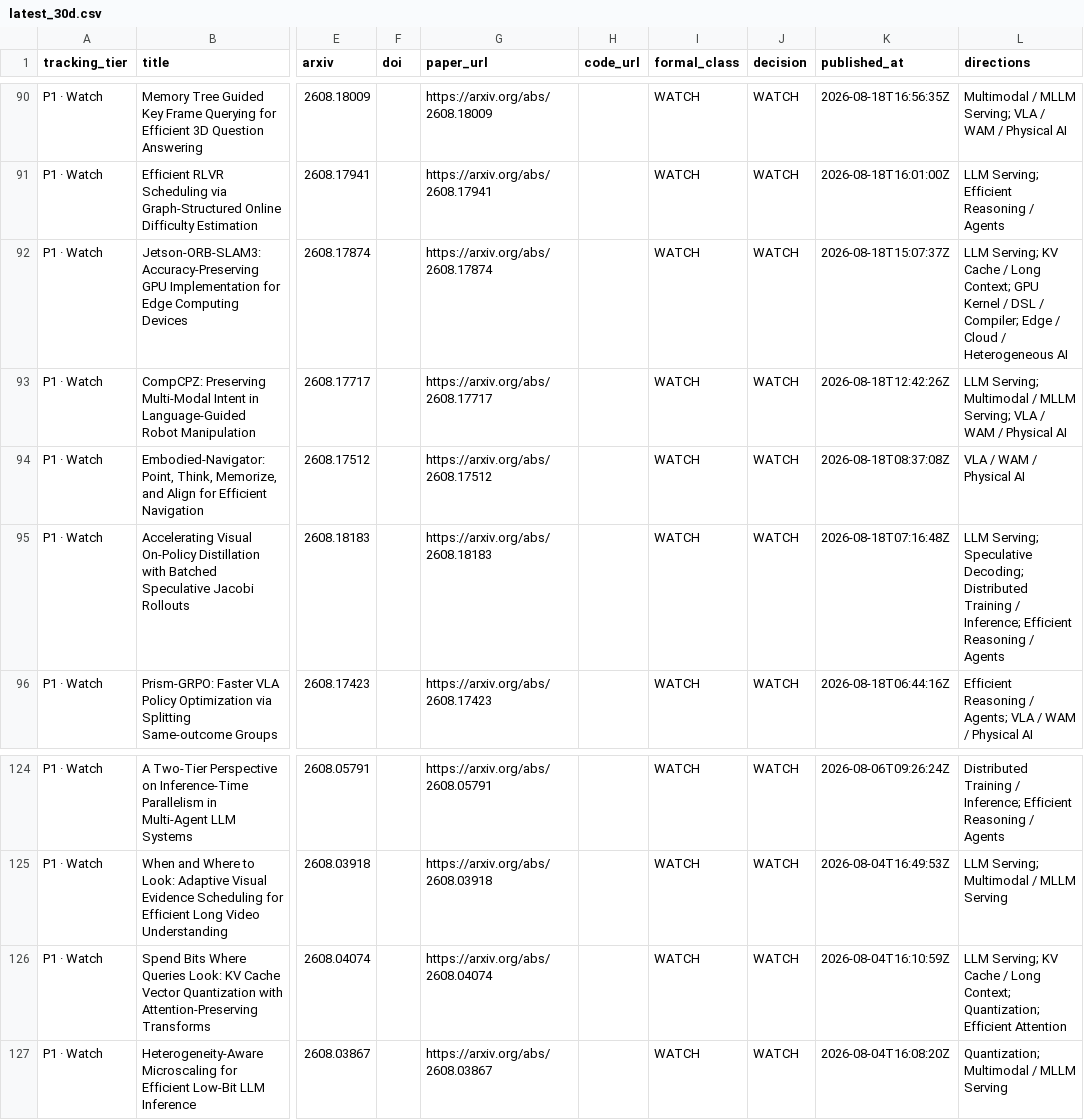
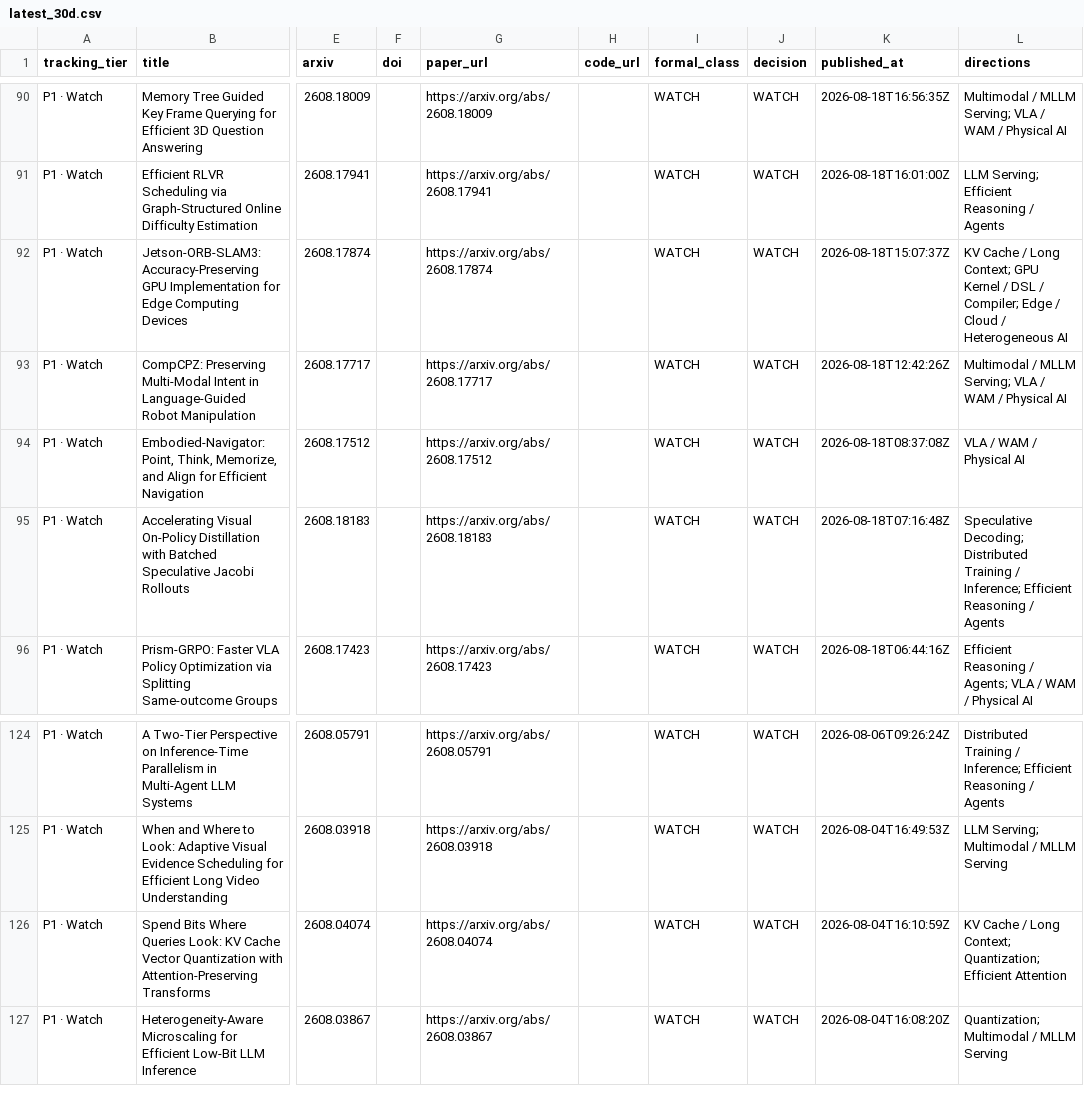
Before and after one commit to WangZhican/efficient-ml-landscape, a CSV file: data/latest_30d.csv, drawn as a sheet; only a part is shown, gaps mark what is left out; the diff names each change by its address in the sheet, - before the commit and + after, or states it on an @@ line.

```diff
--- a/data/latest_30d.csv
+++ b/data/latest_30d.csv
-L92 (directions): LLM Serving; KV Cache…
+L92 (directions): KV Cache…
-L93 (directions): LLM Serving; Multimodal /…
+L93 (directions): Multimodal /…
-L95 (directions): LLM Serving; Speculative Decoding;…
+L95 (directions): Speculative Decoding;…
-L126 (directions): LLM Serving; KV Cache…
+L126 (directions): KV Cache…
```
Also changed, not shown: data/classical.csv, data/papers.csv, 15 other files.
